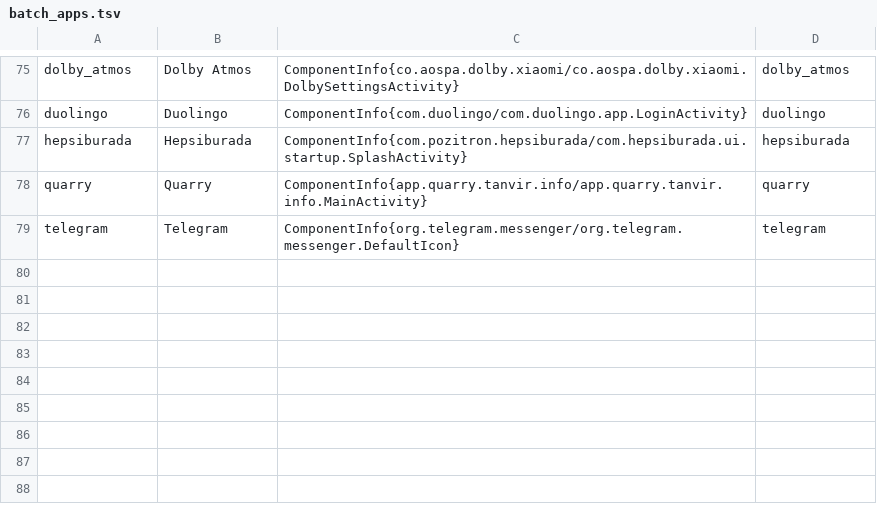
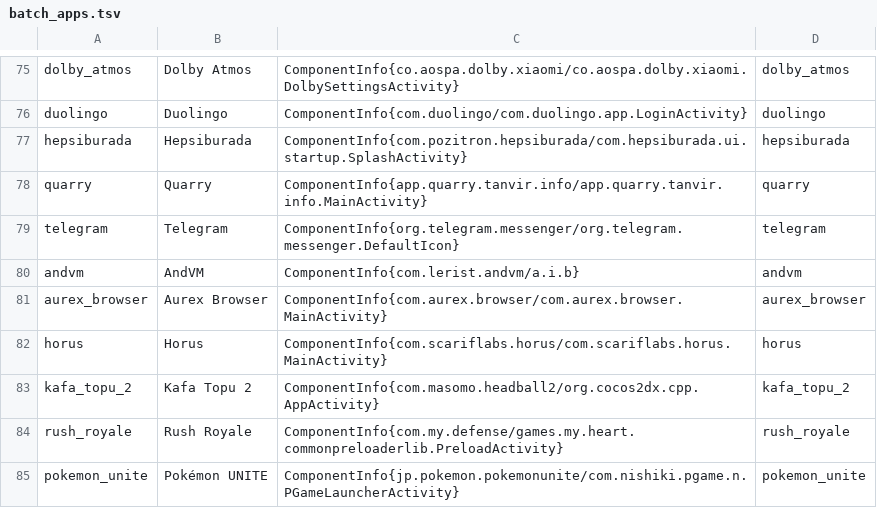
Before and after one commit to omersusin/Gnomed, a TSV file: work/_lib/batch_apps.tsv, drawn as a sheet; only a part is shown, gaps mark what is left out; the diff names each change by its address in the sheet, - before the commit and + after, or states it on an @@ line.

Commit message:
Add AndVM and Horus (styles)

```diff
--- a/work/_lib/batch_apps.tsv
+++ b/work/_lib/batch_apps.tsv
+row 80: andvm | AndVM | ComponentInfo{com.lerist.andvm/a.i.b} | andvm
+row 81: aurex_browser | Aurex Browser | ComponentInfo{com.aurex.browser/com.aurex.browser.MainActivity} | aurex_browser
+row 82: horus | Horus | ComponentInfo{com.scariflabs.horus/com.scariflabs.horus.MainActivity} | horus
+row 83: kafa_topu_2 | Kafa Topu 2 | ComponentInfo{com.masomo.headball2/org.cocos2dx.cpp.AppActivity} | kafa_topu_2
+row 84: rush_royale | Rush Royale | ComponentInfo{com.my.defense/games.my.heart.commonpreloaderlib.PreloadActivity} | rush_royale
+row 85: pokemon_unite | Pokémon UNITE | ComponentInfo{jp.pokemon.pokemonunite/com.nishiki.pgame.n.PGameLauncherActivity} | pokemon_unite
```
Also changed, not shown: 43 other files.
